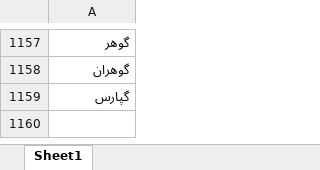
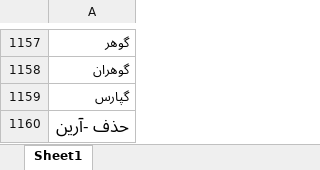
Before and after one commit to imahdimir/d-BaseTicker, an Excel workbook: data.xlsx, sheet Sheet1, drawn as a sheet; only a part is shown, gaps mark what is left out; values as stored, in another font and other column widths than the file's, no borders; the diff names each change by its address in the sheet, - before the commit and + after, or states it on an @@ line.

Commit message:
added حذف -آرين

```diff
--- a/data.xlsx (sheet Sheet1)
+++ b/data.xlsx (sheet Sheet1)
+row 1160: حذف -آرين
```
